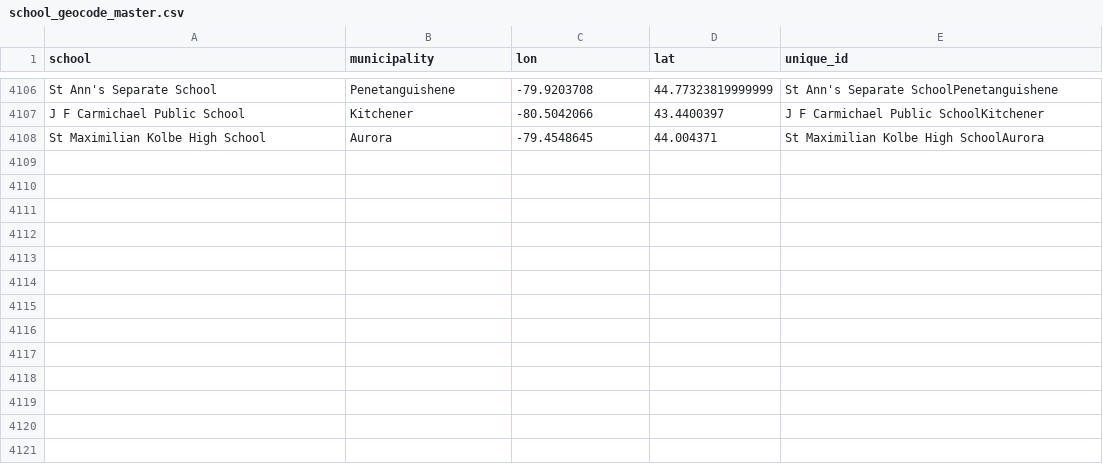
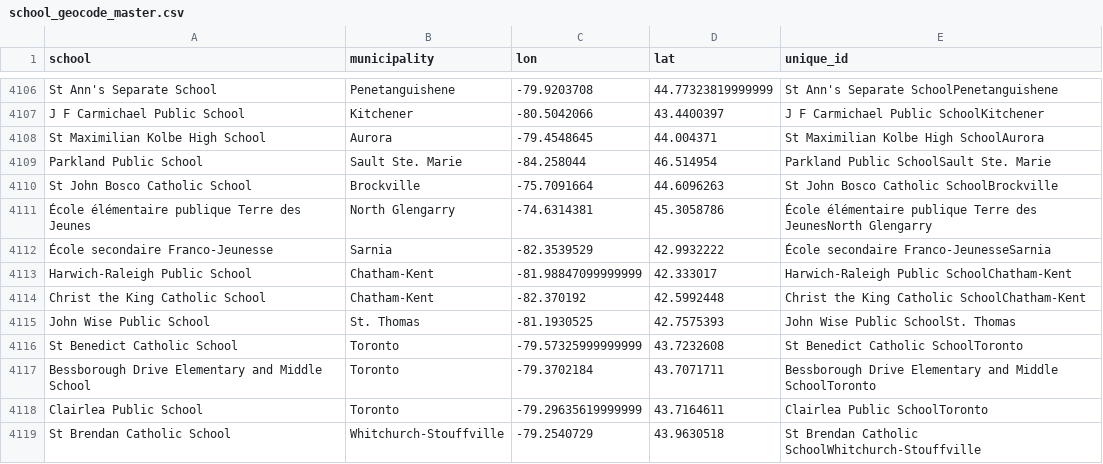
Before and after one commit to grousell/COVID19, a CSV file: Data/school_geocode_master.csv, drawn as a sheet; only a part is shown, gaps mark what is left out; the diff names each change by its address in the sheet, - before the commit and + after, or states it on an @@ line.

Commit message:
Update school covid, fix vaccination status charts.

```diff
--- a/Data/school_geocode_master.csv
+++ b/Data/school_geocode_master.csv
+row 4109: Parkland Public School | Sault Ste. Marie | -84.258044 | 46.514954 | Parkland Public SchoolSault Ste. Marie
+row 4110: St John Bosco Catholic School | Brockville | -75.7091664 | 44.6096263 | St John Bosco Catholic SchoolBrockville
+row 4111: École élémentaire publique Terre des Jeunes | North Glengarry | -74.6314381 | 45.3058786 | École élémentaire publique Terre des JeunesNorth Glengarry
+row 4112: École secondaire Franco-Jeunesse | Sarnia | -82.3539529 | 42.9932222 | École secondaire Franco-JeunesseSarnia
+row 4113: Harwich-Raleigh Public School | Chatham-Kent | -81.98847099999999 | 42.333017 | Harwich-Raleigh Public SchoolChatham-Kent
+row 4114: Christ the King Catholic School | Chatham-Kent | -82.370192 | 42.5992448 | Christ the King Catholic SchoolChatham-Kent
+row 4115: John Wise Public School | St. Thomas | -81.1930525 | 42.7575393 | John Wise Public SchoolSt. Thomas
+row 4116: St Benedict Catholic School | Toronto | -79.57325999999999 | 43.7232608 | St Benedict Catholic SchoolToronto
+row 4117: Bessborough Drive Elementary and Middle School | Toronto | -79.3702184 | 43.7071711 | Bessborough Drive Elementary and Middle SchoolToronto
+row 4118: Clairlea Public School | Toronto | -79.29635619999999 | 43.7164611 | Clairlea Public SchoolToronto
+row 4119: St Brendan Catholic School | Whitchurch-Stouffville | -79.2540729 | 43.9630518 | St Brendan Catholic SchoolWhitchurch-Stouffville
```
Also changed, not shown: Data/school_covid.csv, 2 other files.
